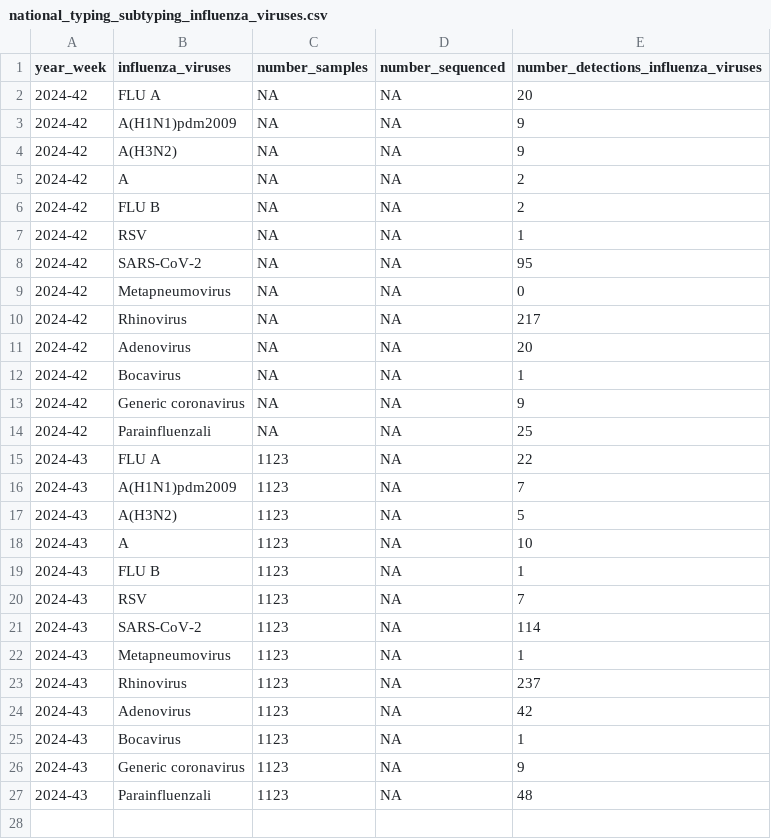
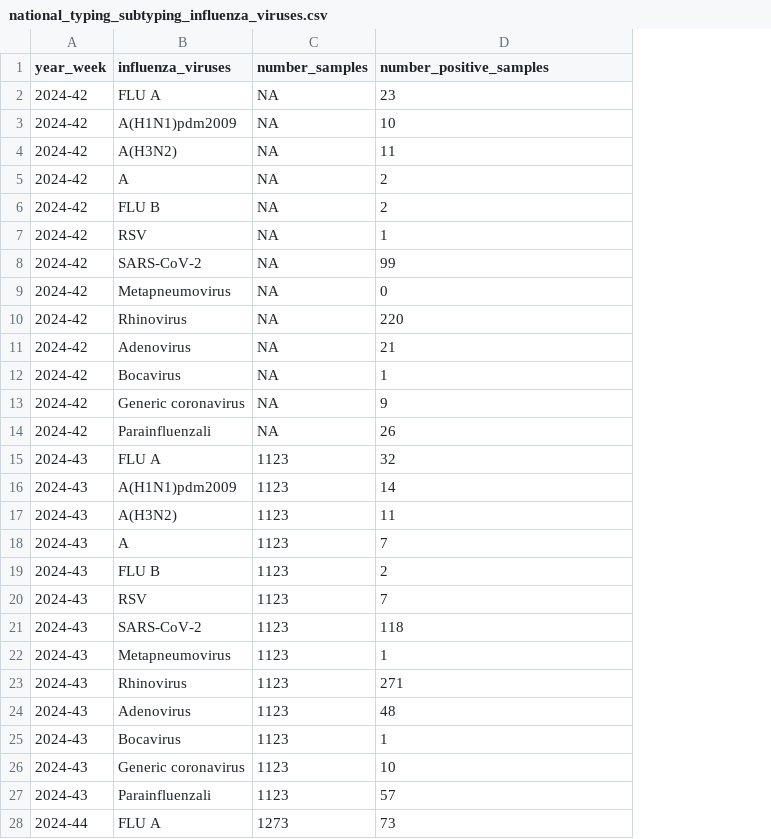
Before and after one commit to fbranda/influnet, a CSV file: flu-season/2025-2026/virological_data/national_typing_subtyping_influenza_viruses.csv, drawn as a sheet; only a part is shown; removed rows and columns are numbered as before the commit, all else as after; the diff covers the shown part only; the diff names each change by its address in the sheet, - before the commit and + after, or states it on an @@ line.

```diff
--- a/flu-season/2025-2026/virological_data/national_typing_subtyping_influenza_viruses.csv
+++ b/flu-season/2025-2026/virological_data/national_typing_subtyping_influenza_viruses.csv
-column D (number_sequenced), rows 2-27: all NA
-D1: number_detections_influenza_viruses
+D1: number_positive_samples
-D2 (number_positive_samples): 20
+D2 (number_positive_samples): 23
-D3 (number_positive_samples): 9
+D3 (number_positive_samples): 10
-D4 (number_positive_samples): 9
+D4 (number_positive_samples): 11
-D8 (number_positive_samples): 95
+D8 (number_positive_samples): 99
-D10 (number_positive_samples): 217
+D10 (number_positive_samples): 220
-D11 (number_positive_samples): 20
+D11 (number_positive_samples): 21
-D14 (number_positive_samples): 25
+D14 (number_positive_samples): 26
-D15 (number_positive_samples): 22
+D15 (number_positive_samples): 32
-D16 (number_positive_samples): 7
+D16 (number_positive_samples): 14
-D17 (number_positive_samples): 5
+D17 (number_positive_samples): 11
-D18 (number_positive_samples): 10
+D18 (number_positive_samples): 7
-D19 (number_positive_samples): 1
+D19 (number_positive_samples): 2
-D21 (number_positive_samples): 114
+D21 (number_positive_samples): 118
-D23 (number_positive_samples): 237
+D23 (number_positive_samples): 271
-D24 (number_positive_samples): 42
+D24 (number_positive_samples): 48
-D26 (number_positive_samples): 9
+D26 (number_positive_samples): 10
-D27 (number_positive_samples): 48
+D27 (number_positive_samples): 57
+row 28: 2024-44 | FLU A | 1273 | 73
```
Also changed, not shown: 25 added rows elsewhere in this file, flu-season/2025-2026/virological_data/comunity_typing_subtyping_influenza_viruses.csv, flu-season/2025-2026/virological_data/hospital_typing_subtyping_influenza_viruses.csv, 2 other files.
